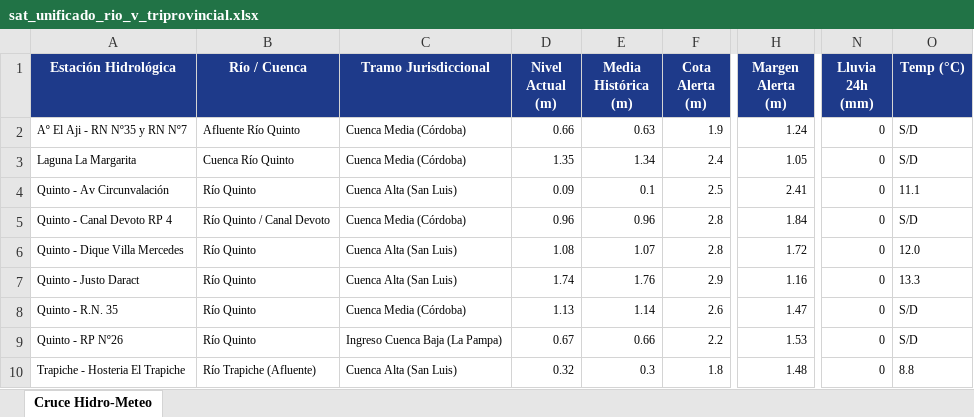
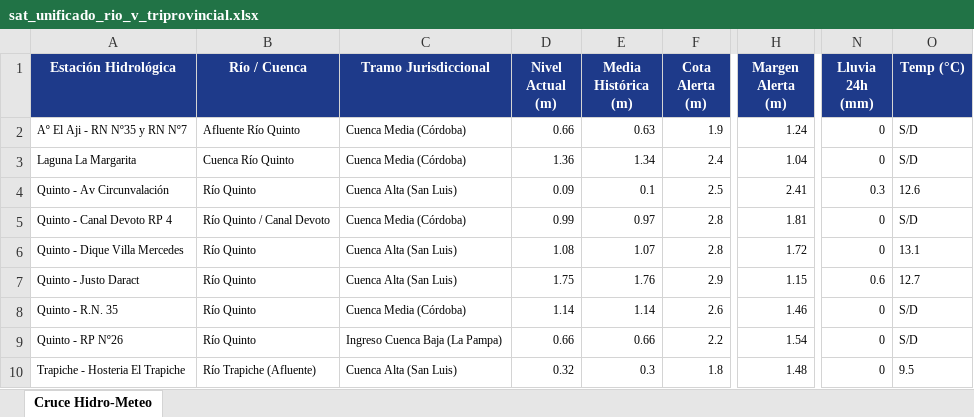
Before and after one commit to contactoiarrd-crypto/sat-cuenca-rio-v, an Excel workbook: sat_unificado_rio_v_triprovincial.xlsx, sheet Cruce Hidro-Meteo, drawn as a sheet; only a part is shown, gaps mark what is left out; values as stored, in another font and other column widths than the file's, no borders; the diff names each change by its address in the sheet, - before the commit and + after, or states it on an @@ line.

```diff
--- a/sat_unificado_rio_v_triprovincial.xlsx (sheet Cruce Hidro-Meteo)
+++ b/sat_unificado_rio_v_triprovincial.xlsx (sheet Cruce Hidro-Meteo)
-D3 (Nivel Actual (m)): 1.35
+D3 (Nivel Actual (m)): 1.36
-H3 (Margen Alerta (m)): 1.05
+H3 (Margen Alerta (m)): 1.04
-N4 (Lluvia 24h (mm)): 0
+N4 (Lluvia 24h (mm)): 0.3
-O4 (Temp (°C)): 11.1
+O4 (Temp (°C)): 12.6
-D5 (Nivel Actual (m)): 0.96
+D5 (Nivel Actual (m)): 0.99
-E5 (Media Histórica (m)): 0.96
+E5 (Media Histórica (m)): 0.97
-H5 (Margen Alerta (m)): 1.84
+H5 (Margen Alerta (m)): 1.81
-O6 (Temp (°C)): 12.0
+O6 (Temp (°C)): 13.1
-D7 (Nivel Actual (m)): 1.74
+D7 (Nivel Actual (m)): 1.75
-H7 (Margen Alerta (m)): 1.16
+H7 (Margen Alerta (m)): 1.15
-N7 (Lluvia 24h (mm)): 0
+N7 (Lluvia 24h (mm)): 0.6
-O7 (Temp (°C)): 13.3
+O7 (Temp (°C)): 12.7
-D8 (Nivel Actual (m)): 1.13
+D8 (Nivel Actual (m)): 1.14
-H8 (Margen Alerta (m)): 1.47
+H8 (Margen Alerta (m)): 1.46
-D9 (Nivel Actual (m)): 0.67
+D9 (Nivel Actual (m)): 0.66
-H9 (Margen Alerta (m)): 1.53
+H9 (Margen Alerta (m)): 1.54
-O10 (Temp (°C)): 8.8
+O10 (Temp (°C)): 9.5
```
Also changed, not shown: 2 other files.
